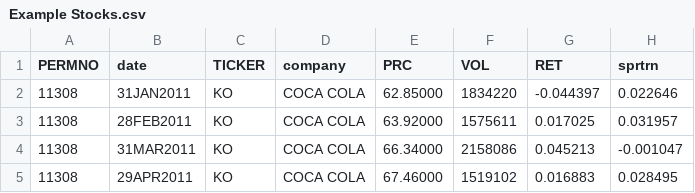
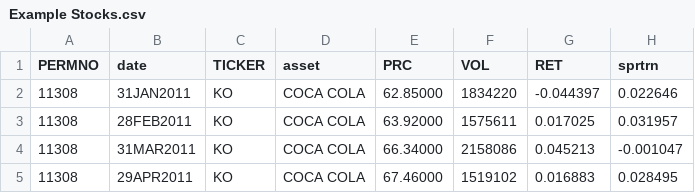
Before and after one commit to AndreaBarbon/Statistical-methods, a CSV file: Example Stocks.csv, drawn as a sheet; only a part is shown.

```diff
--- a/Example Stocks.csv
+++ b/Example Stocks.csv
@@ -1,2 +1,2 @@
-PERMNO,date,TICKER,company,PRC,VOL,RET,sprtrn
+PERMNO,date,TICKER,asset,PRC,VOL,RET,sprtrn
 11308,31JAN2011,KO,COCA COLA,62.85000,1834220,-0.044397,0.022646
```
Also changed, not shown: 2 other files.
